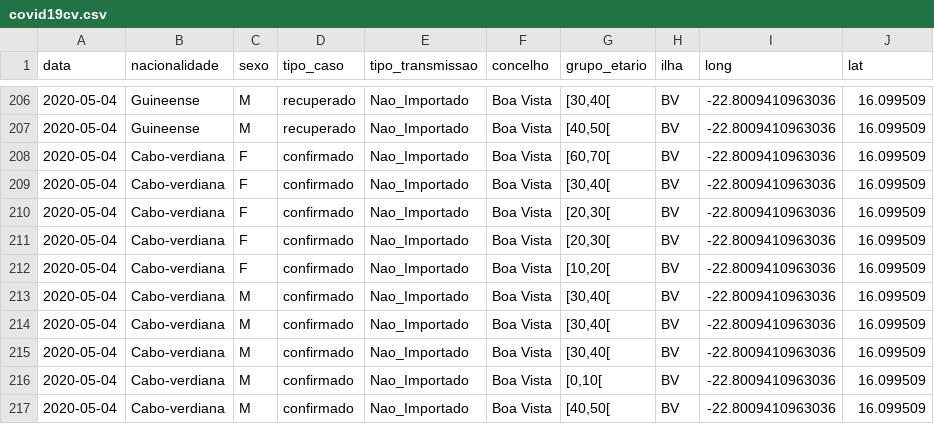
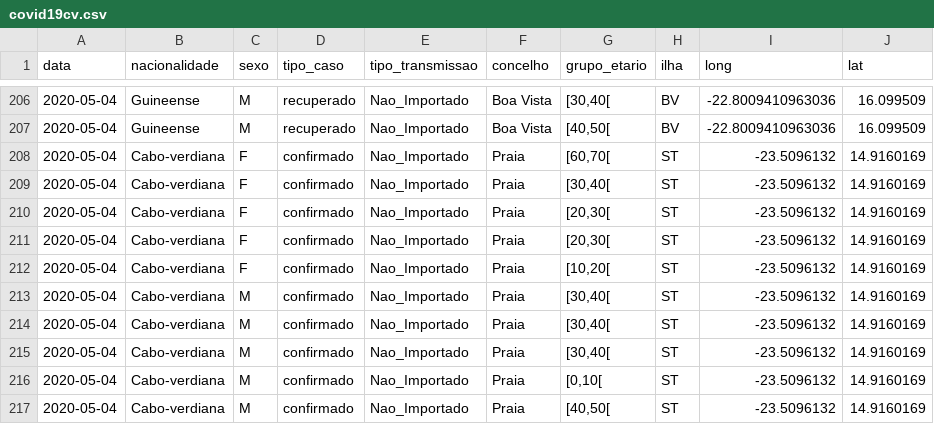
Before and after one commit to marovski/covid19cvdata, a CSV file: data-raw/csv/covid19cv.csv, drawn as a sheet; only a part is shown, gaps mark what is left out.

```diff
--- a/data-raw/csv/covid19cv.csv
+++ b/data-raw/csv/covid19cv.csv
@@ -207,11 +207,11 @@
 2020-05-04,"Guineense","M","recuperado","Nao_Importado","Boa Vista","[40,50[","BV",-22.8009410963036,16.099509
-2020-05-04,"Cabo-verdiana","F","confirmado","Nao_Importado","Boa Vista","[60,70[","BV",-22.8009410963036,16.099509
-2020-05-04,"Cabo-verdiana","F","confirmado","Nao_Importado","Boa Vista","[30,40[","BV",-22.8009410963036,16.099509
-2020-05-04,"Cabo-verdiana","F","confirmado","Nao_Importado","Boa Vista","[20,30[","BV",-22.8009410963036,16.099509
-2020-05-04,"Cabo-verdiana","F","confirmado","Nao_Importado","Boa Vista","[20,30[","BV",-22.8009410963036,16.099509
-2020-05-04,"Cabo-verdiana","F","confirmado","Nao_Importado","Boa Vista","[10,20[","BV",-22.8009410963036,16.099509
-2020-05-04,"Cabo-verdiana","M","confirmado","Nao_Importado","Boa Vista","[30,40[","BV",-22.8009410963036,16.099509
-2020-05-04,"Cabo-verdiana","M","confirmado","Nao_Importado","Boa Vista","[30,40[","BV",-22.8009410963036,16.099509
-2020-05-04,"Cabo-verdiana","M","confirmado","Nao_Importado","Boa Vista","[30,40[","BV",-22.8009410963036,16.099509
-2020-05-04,"Cabo-verdiana","M","confirmado","Nao_Importado","Boa Vista","[0,10[","BV",-22.8009410963036,16.099509
-2020-05-04,"Cabo-verdiana","M","confirmado","Nao_Importado","Boa Vista","[40,50[","BV",-22.8009410963036,16.099509
+2020-05-04,"Cabo-verdiana","F","confirmado","Nao_Importado","Praia","[60,70[","ST",-23.5096132,14.9160169
+2020-05-04,"Cabo-verdiana","F","confirmado","Nao_Importado","Praia","[30,40[","ST",-23.5096132,14.9160169
+2020-05-04,"Cabo-verdiana","F","confirmado","Nao_Importado","Praia","[20,30[","ST",-23.5096132,14.9160169
+2020-05-04,"Cabo-verdiana","F","confirmado","Nao_Importado","Praia","[20,30[","ST",-23.5096132,14.9160169
+2020-05-04,"Cabo-verdiana","F","confirmado","Nao_Importado","Praia","[10,20[","ST",-23.5096132,14.9160169
+2020-05-04,"Cabo-verdiana","M","confirmado","Nao_Importado","Praia","[30,40[","ST",-23.5096132,14.9160169
+2020-05-04,"Cabo-verdiana","M","confirmado","Nao_Importado","Praia","[30,40[","ST",-23.5096132,14.9160169
+2020-05-04,"Cabo-verdiana","M","confirmado","Nao_Importado","Praia","[30,40[","ST",-23.5096132,14.9160169
+2020-05-04,"Cabo-verdiana","M","confirmado","Nao_Importado","Praia","[0,10[","ST",-23.5096132,14.9160169
+2020-05-04,"Cabo-verdiana","M","confirmado","Nao_Importado","Praia","[40,50[","ST",-23.5096132,14.9160169
```
Also changed, not shown: 4 other files.
